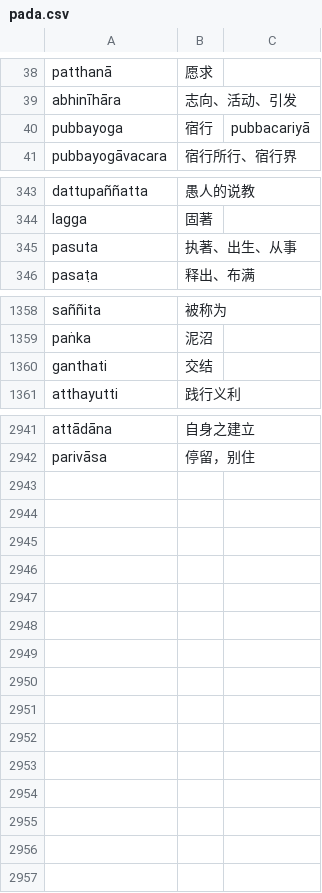
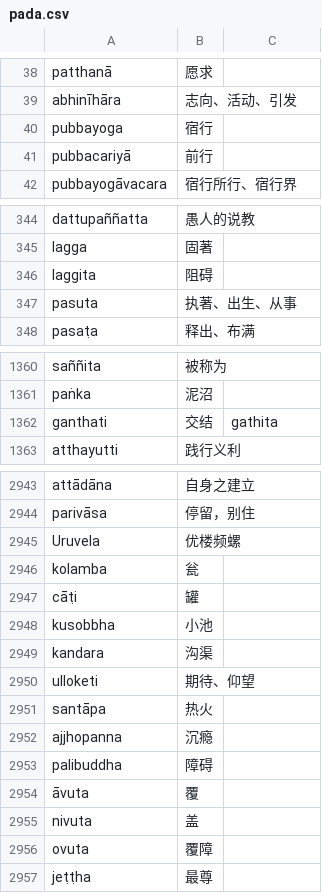
Before and after one commit to jhintr/nirutti, a CSV file: pada.csv, drawn as a sheet; only a part is shown, gaps mark what is left out; the diff covers the shown part only.

Commit message:
update dict

```diff
--- a/pada.csv
+++ b/pada.csv
@@ -39,3 +39,4 @@ patthanā,愿求,
 abhinīhāra,志向、活动、引发,
-pubbayoga,宿行,pubbacariyā
+pubbayoga,宿行,
+pubbacariyā,前行,
 pubbayogāvacara,宿行所行、宿行界,
@@ -344,2 +345,3 @@ dattupaññatta,愚人的说教,
 lagga,固著,
+laggita,阻碍,
 pasuta,执著、出生、从事,
@@ -1359,3 +1361,3 @@ saññita,被称为,
 paṅka,泥沼,
-ganthati,交结,
+ganthati,交结,gathita
 atthayutti,践行义利,
@@ -2942 +2944,14 @@ attādāna,自身之建立,
 parivāsa,停留，别住,
+Uruvela,优楼频螺,
+kolamba,瓮,
+cāṭi,罐,
+kusobbha,小池,
+kandara,沟渠,
+ulloketi,期待、仰望,
+santāpa,热火,
+ajjhopanna,沉瘾,
+palibuddha,障碍,
+āvuta,覆,
+nivuta,盖,
+ovuta,覆障,
+jeṭṭha,最尊,
```
Also changed, not shown: 1 edited cell elsewhere in this file.
